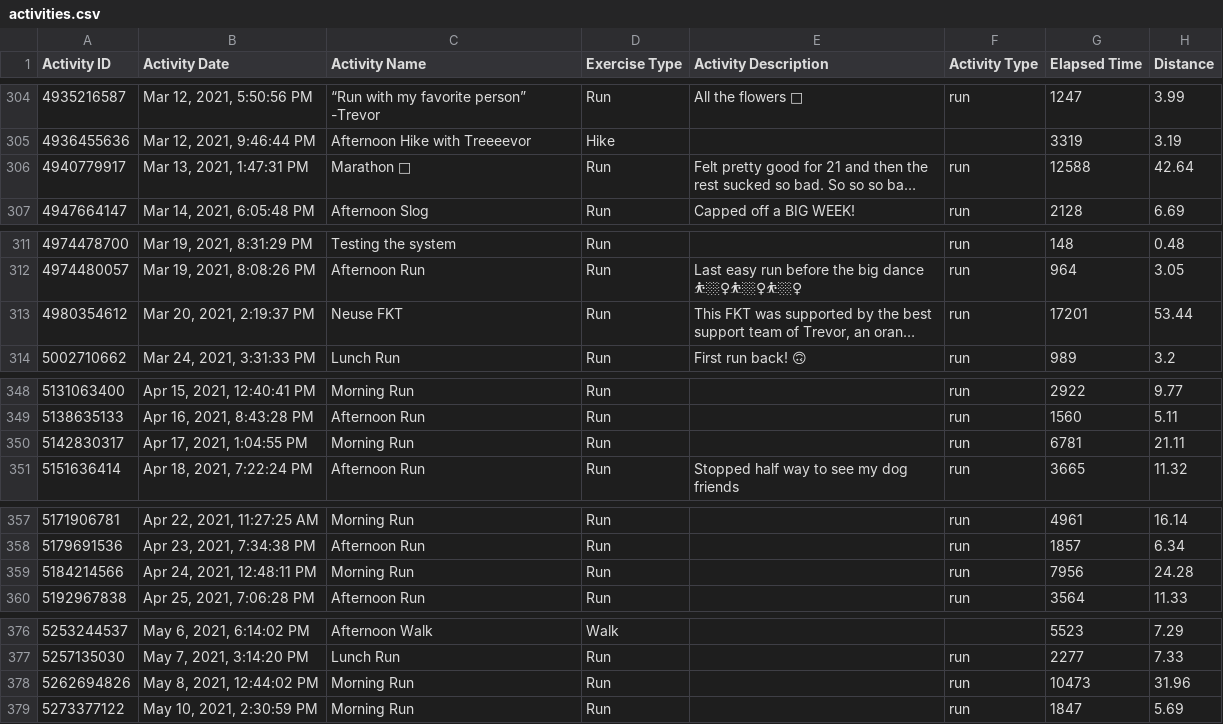
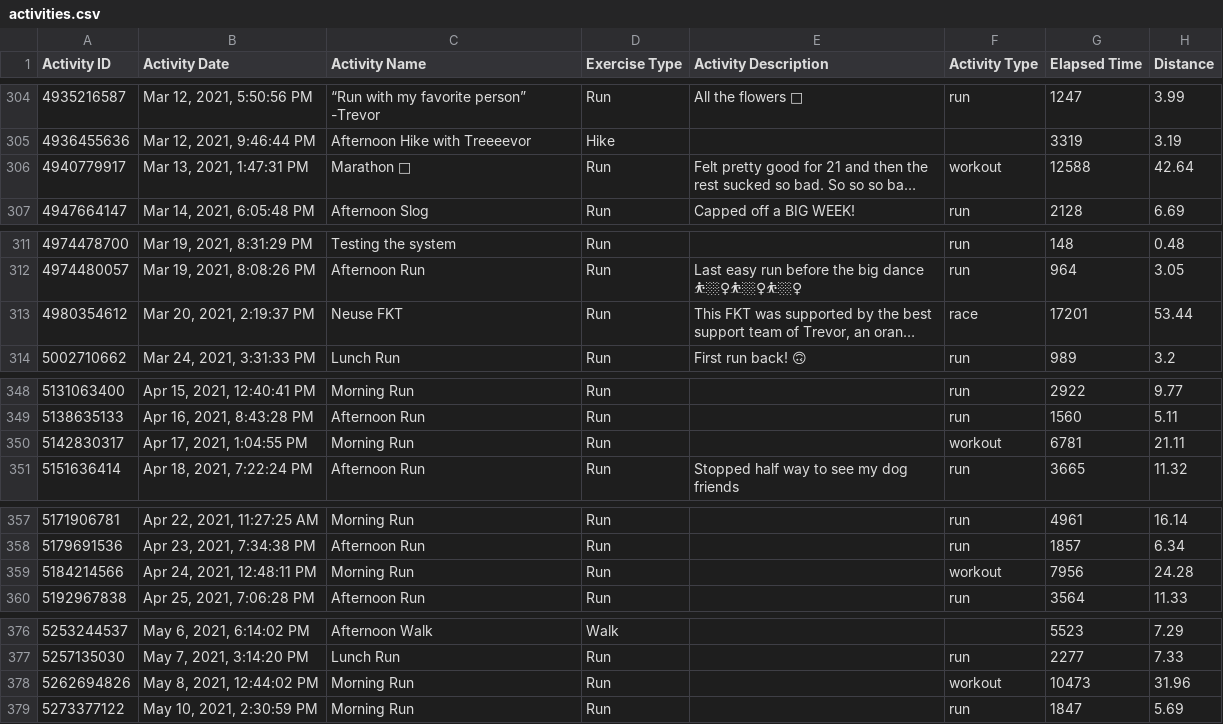
Before and after one commit to nchoquette95/strava_running, a CSV file: personal_running_data/activities.csv, drawn as a sheet; only a part is shown, gaps mark what is left out; long unchanged cells end in …; the diff covers the shown part only; the diff names each change by its address in the sheet, - before the commit and + after, or states it on an @@ line.

```diff
--- a/personal_running_data/activities.csv
+++ b/personal_running_data/activities.csv
-F306 (Activity Type): run
+F306 (Activity Type): workout
-F313 (Activity Type): run
+F313 (Activity Type): race
-F350 (Activity Type): run
+F350 (Activity Type): workout
-F359 (Activity Type): run
+F359 (Activity Type): workout
-F378 (Activity Type): run
+F378 (Activity Type): workout
```
Also changed, not shown: 50 edited cells elsewhere in this file, 4 other files.
